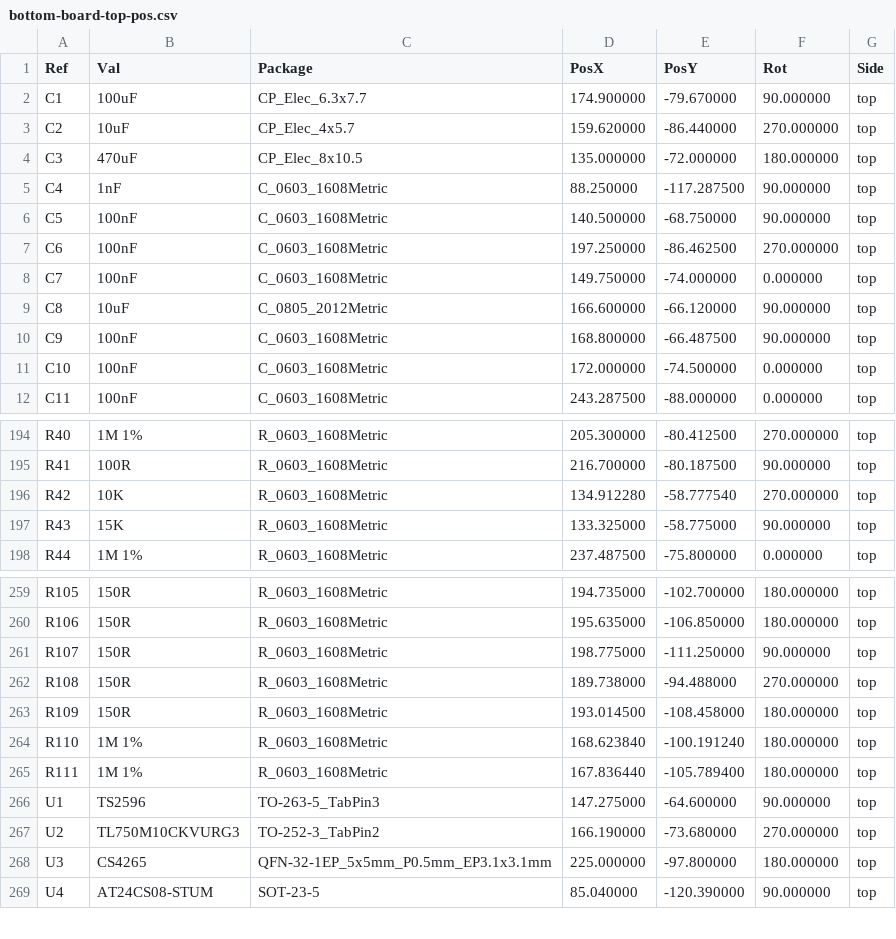
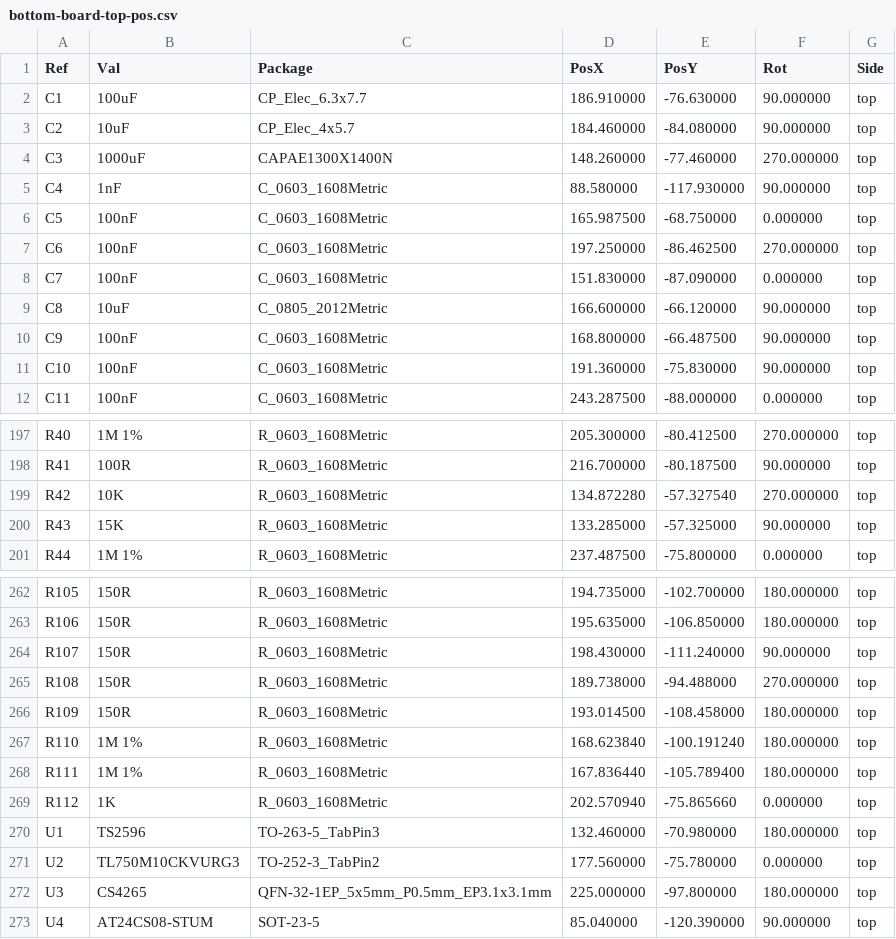
Before and after one commit to mod-audio/hw-mod-dwarf, a CSV file: bottom-board/Assembly/bottom-board-top-pos.csv, drawn as a sheet; only a part is shown, gaps mark what is left out; the diff covers the shown part only.

```diff
--- a/bottom-board/Assembly/bottom-board-top-pos.csv
+++ b/bottom-board/Assembly/bottom-board-top-pos.csv
@@ -1,12 +1,12 @@
 Ref,Val,Package,PosX,PosY,Rot,Side
-"C1","100uF","CP_Elec_6.3x7.7",174.900000,-79.670000,90.000000,top
-"C2","10uF","CP_Elec_4x5.7",159.620000,-86.440000,270.000000,top
-"C3","470uF","CP_Elec_8x10.5",135.000000,-72.000000,180.000000,top
-"C4","1nF","C_0603_1608Metric",88.250000,-117.287500,90.000000,top
-"C5","100nF","C_0603_1608Metric",140.500000,-68.750000,90.000000,top
+"C1","100uF","CP_Elec_6.3x7.7",186.910000,-76.630000,90.000000,top
+"C2","10uF","CP_Elec_4x5.7",184.460000,-84.080000,90.000000,top
+"C3","1000uF","CAPAE1300X1400N",148.260000,-77.460000,270.000000,top
+"C4","1nF","C_0603_1608Metric",88.580000,-117.930000,90.000000,top
+"C5","100nF","C_0603_1608Metric",165.987500,-68.750000,0.000000,top
 "C6","100nF","C_0603_1608Metric",197.250000,-86.462500,270.000000,top
-"C7","100nF","C_0603_1608Metric",149.750000,-74.000000,0.000000,top
+"C7","100nF","C_0603_1608Metric",151.830000,-87.090000,0.000000,top
 "C8","10uF","C_0805_2012Metric",166.600000,-66.120000,90.000000,top
 "C9","100nF","C_0603_1608Metric",168.800000,-66.487500,90.000000,top
-"C10","100nF","C_0603_1608Metric",172.000000,-74.500000,0.000000,top
+"C10","100nF","C_0603_1608Metric",191.360000,-75.830000,90.000000,top
 "C11","100nF","C_0603_1608Metric",243.287500,-88.000000,0.000000,top
@@ -195,4 +198,4 @@ Ref,Val,Package,PosX,PosY,Rot,Side
 "R41","100R","R_0603_1608Metric",216.700000,-80.187500,90.000000,top
-"R42","10K","R_0603_1608Metric",134.912280,-58.777540,270.000000,top
-"R43","15K","R_0603_1608Metric",133.325000,-58.775000,90.000000,top
+"R42","10K","R_0603_1608Metric",134.872280,-57.327540,270.000000,top
+"R43","15K","R_0603_1608Metric",133.285000,-57.325000,90.000000,top
 "R44","1M 1%","R_0603_1608Metric",237.487500,-75.800000,0.000000,top
@@ -260,3 +263,3 @@ Ref,Val,Package,PosX,PosY,Rot,Side
 "R106","150R","R_0603_1608Metric",195.635000,-106.850000,180.000000,top
-"R107","150R","R_0603_1608Metric",198.775000,-111.250000,90.000000,top
+"R107","150R","R_0603_1608Metric",198.430000,-111.240000,90.000000,top
 "R108","150R","R_0603_1608Metric",189.738000,-94.488000,270.000000,top
@@ -265,4 +268,5 @@ Ref,Val,Package,PosX,PosY,Rot,Side
 "R111","1M 1%","R_0603_1608Metric",167.836440,-105.789400,180.000000,top
-"U1","TS2596","TO-263-5_TabPin3",147.275000,-64.600000,90.000000,top
-"U2","TL750M10CKVURG3","TO-252-3_TabPin2",166.190000,-73.680000,270.000000,top
+"R112","1K","R_0603_1608Metric",202.570940,-75.865660,0.000000,top
+"U1","TS2596","TO-263-5_TabPin3",132.460000,-70.980000,180.000000,top
+"U2","TL750M10CKVURG3","TO-252-3_TabPin2",177.560000,-75.780000,0.000000,top
 "U3","CS4265","QFN-32-1EP_5x5mm_P0.5mm_EP3.1x3.1mm",225.000000,-97.800000,180.000000,top
```
Also changed, not shown: 3 added rows and 73 edited cells elsewhere in this file, bottom-board/BOM/bottom-board.csv, bottom-board/PCB Source/bottom-board/bottom-board.csv, 36 other files.
